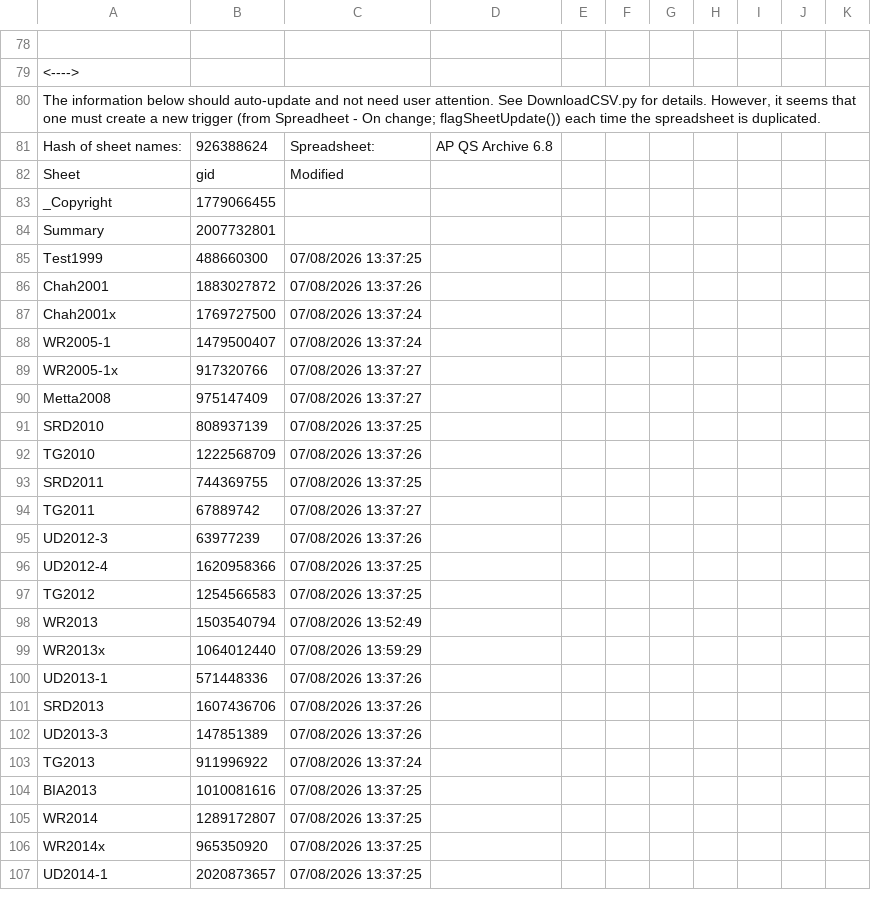
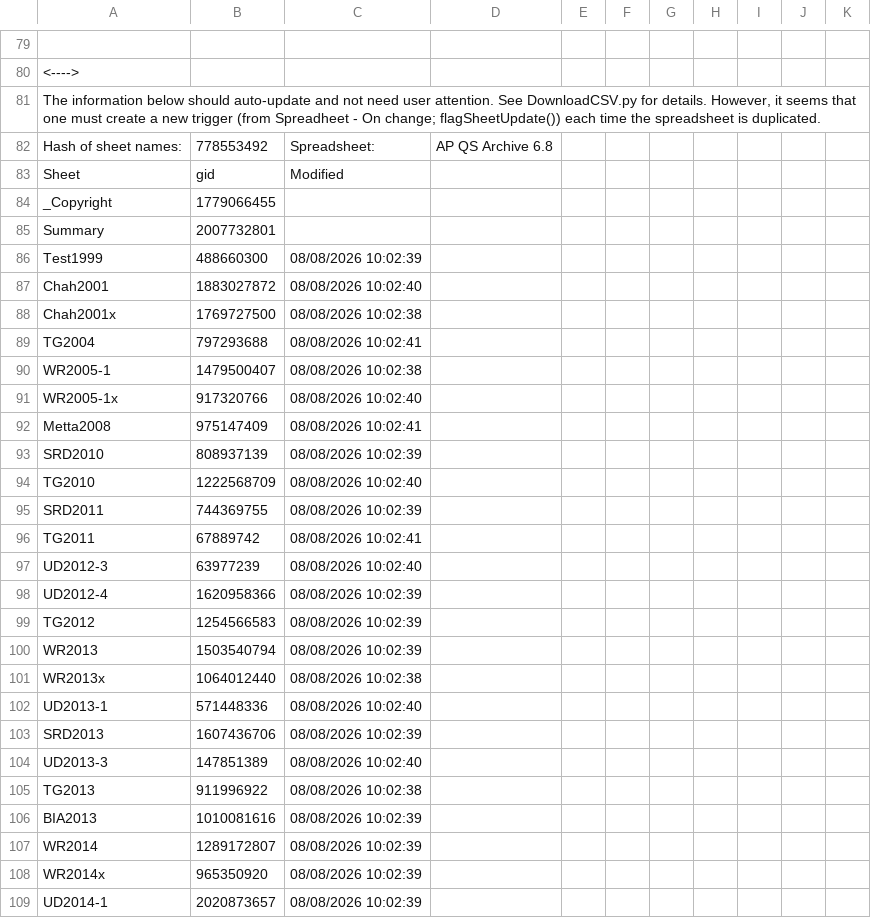
Before and after one commit to Kaccana-Bhikkhu/qs-archive, a CSV file: csv/Summary.csv, drawn as a sheet; only a part is shown, gaps mark what is left out; addresses are those after the commit; the diff covers the shown part only; the diff names each change by its address in the sheet, - before the commit and + after, or states it on an @@ line.

```diff
--- a/csv/Summary.csv
+++ b/csv/Summary.csv
-B82: 926388624
+B82: 778553492
-C86: 07/08/2026 13:37:25
+C86: 08/08/2026 10:02:39
-C87: 07/08/2026 13:37:26
+C87: 08/08/2026 10:02:40
-C88: 07/08/2026 13:37:24
+C88: 08/08/2026 10:02:38
+row 89: TG2004 | 797293688 | 08/08/2026 10:02:41
-C90: 07/08/2026 13:37:24
+C90: 08/08/2026 10:02:38
-C91: 07/08/2026 13:37:27
+C91: 08/08/2026 10:02:40
-C92: 07/08/2026 13:37:27
+C92: 08/08/2026 10:02:41
-C93: 07/08/2026 13:37:25
+C93: 08/08/2026 10:02:39
-C94: 07/08/2026 13:37:26
+C94: 08/08/2026 10:02:40
-C95: 07/08/2026 13:37:25
+C95: 08/08/2026 10:02:39
-C96: 07/08/2026 13:37:27
+C96: 08/08/2026 10:02:41
-C97: 07/08/2026 13:37:26
+C97: 08/08/2026 10:02:40
-C98:C99: 07/08/2026 13:37:25
+C98:C99: 08/08/2026 10:02:39
-C100: 07/08/2026 13:52:49
+C100: 08/08/2026 10:02:39
-C101: 07/08/2026 13:59:29
+C101: 08/08/2026 10:02:38
-C102: 07/08/2026 13:37:26
+C102: 08/08/2026 10:02:40
-C103: 07/08/2026 13:37:26
+C103: 08/08/2026 10:02:39
-C104: 07/08/2026 13:37:26
+C104: 08/08/2026 10:02:40
-C105: 07/08/2026 13:37:24
+C105: 08/08/2026 10:02:38
-C106:C109: 07/08/2026 13:37:25
+C106:C109: 08/08/2026 10:02:39
```
Also changed, not shown: 1 added row and 81 edited cells elsewhere in this file, csv/Name.csv, csv/Reference.csv, 29 other files.
